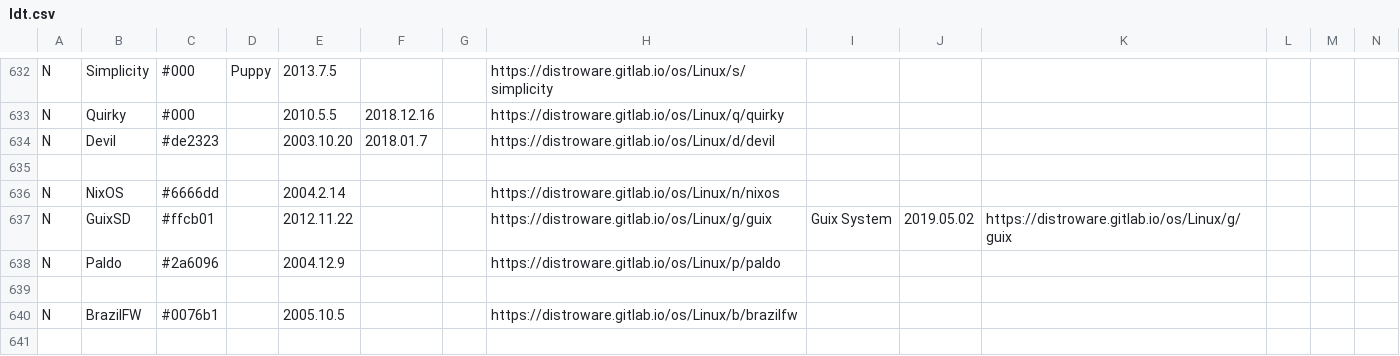
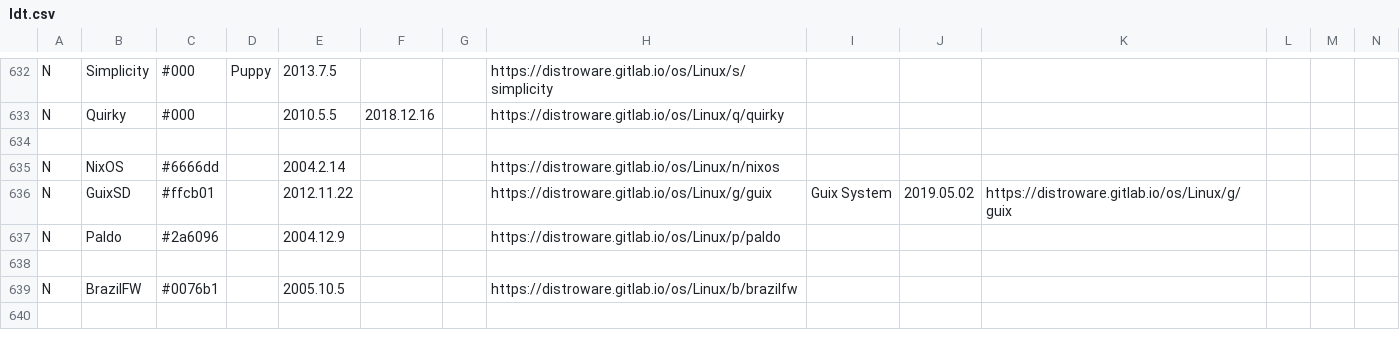
Before and after one commit to FabioLolix/Uncrufted-LinuxTimeline, a CSV file: ldt.csv, drawn as a sheet; only a part is shown, gaps mark what is left out; rows hold the shown columns only; the diff names each change by its address in the sheet, - before the commit and + after, or states it on an @@ line.

Commit message:
Delete Devil (discontinued)

```diff
--- a/ldt.csv
+++ b/ldt.csv
-row 634: N | Devil | #de2323 |  | 2003.10.20 | 2018.01.7 |  | https://distroware.gitlab.io/os/Linux/d/devil
```
Also changed, not shown: 1 other file.
